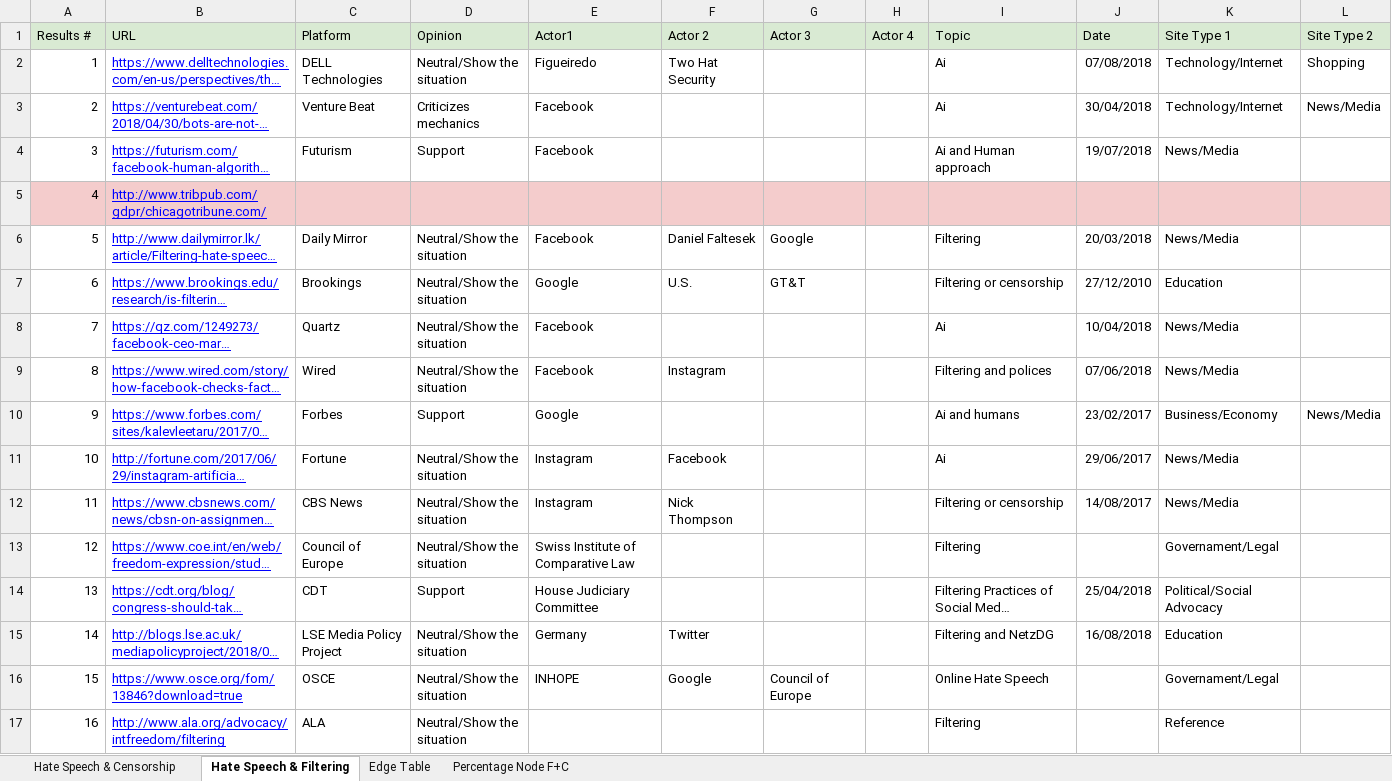
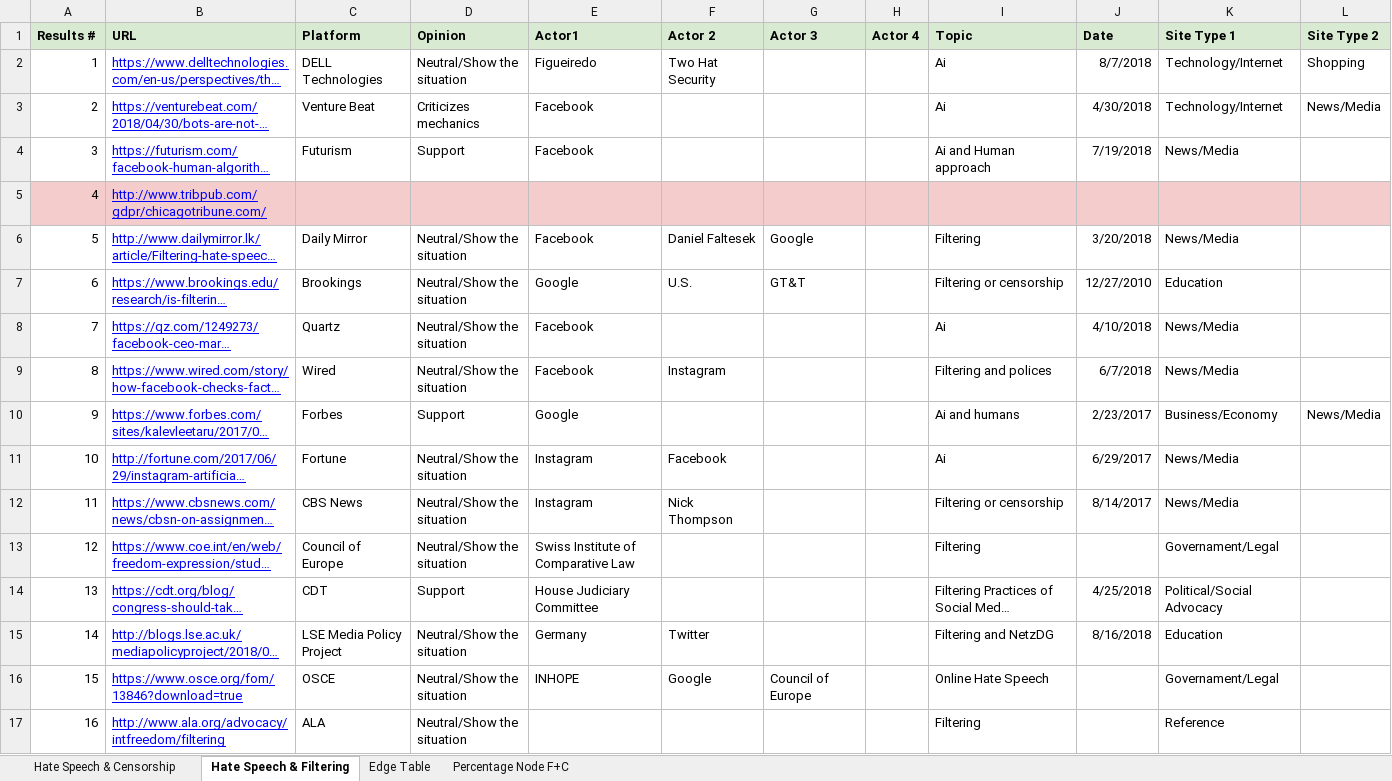
Before and after one commit to edoguido/dd09-ph2, an Excel workbook: _site/assets/datasets/5.xlsx, sheet Hate Speech & Filtering, drawn as a sheet; only a part is shown; long unchanged cells end in …; values as stored, in another font and other column widths than the file's, no borders; the diff covers the shown part only; the diff names each change by its address in the sheet, - before the commit and + after, or states it on an @@ line.

```diff
--- a/_site/assets/datasets/5.xlsx (sheet Hate Speech & Filtering)
+++ b/_site/assets/datasets/5.xlsx (sheet Hate Speech & Filtering)
-A1:L1 bold: off
+A1:L1 bold: on
-J2 (Date): 07/08/2018
+J2 (Date): 8/7/2018
-J3 (Date): 30/04/2018
+J3 (Date): 4/30/2018
-J4 (Date): 19/07/2018
+J4 (Date): 7/19/2018
-J6 (Date): 20/03/2018
+J6 (Date): 3/20/2018
-J7 (Date): 27/12/2010
+J7 (Date): 12/27/2010
-J8 (Date): 10/04/2018
+J8 (Date): 4/10/2018
-J9 (Date): 07/06/2018
+J9 (Date): 6/7/2018
-J10 (Date): 23/02/2017
+J10 (Date): 2/23/2017
-J11 (Date): 29/06/2017
+J11 (Date): 6/29/2017
-J12 (Date): 14/08/2017
+J12 (Date): 8/14/2017
-J14 (Date): 25/04/2018
+J14 (Date): 4/25/2018
-J15 (Date): 16/08/2018
+J15 (Date): 8/16/2018
```
Also changed, not shown: 22 edited cells elsewhere in this sheet, sheet Hate Speech & Censorship, sheet Percentage Node F+C, _site/assets/datasets/1.xlsx, _site/assets/datasets/3.1.xlsx, 15 other files.
